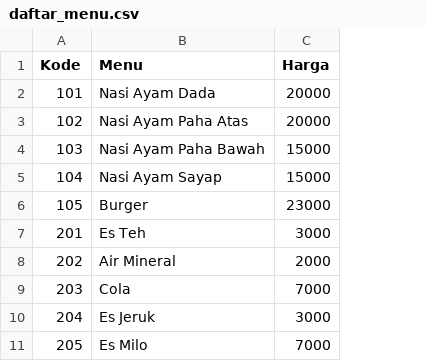
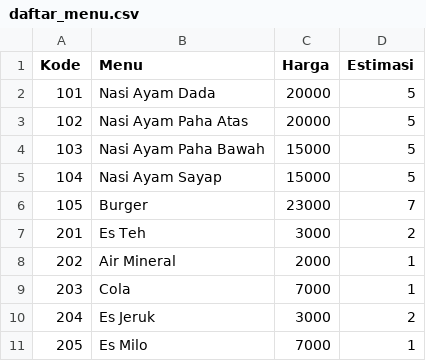
Before and after one commit to adityanugroho002/Food_Ordering_02, a CSV file: daftar_menu.csv, drawn as a sheet; the diff names each change by its address in the sheet, - before the commit and + after, or states it on an @@ line.

```diff
--- a/daftar_menu.csv
+++ b/daftar_menu.csv
+column D (Estimasi), rows 2-11: 5 | 5 | 5 | 5 | 7 | 2 | 1 | 1 | 2 | 1
```
Also changed, not shown: 1 other file.
